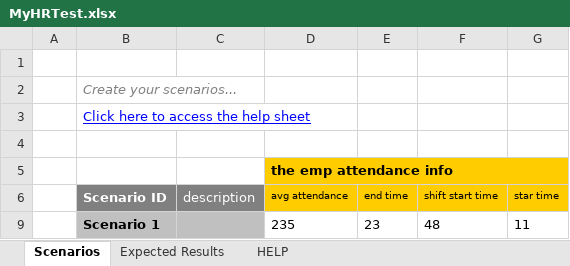
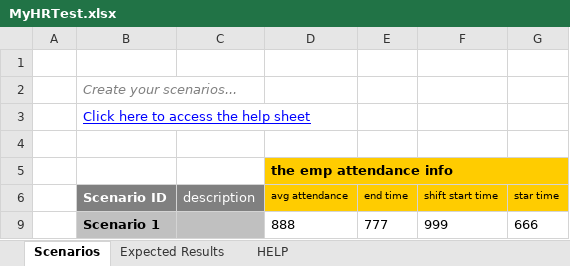
Before and after one commit to hemu885/JSONToExcel, an Excel workbook: JsonToDVSDataLoader/src/main/java/com/gavs/automation/resources/MyHRTest.xlsx, sheet Scenarios, drawn as a sheet; values as stored, in another font and other column widths than the file's, no borders; charts and pictures not drawn; removed rows and columns are numbered as before the commit, all else as after; the diff names each change by its address in the sheet, - before the commit and + after, or states it on an @@ line.

```diff
--- a/JsonToDVSDataLoader/src/main/java/com/gavs/automation/resources/MyHRTest.xlsx (sheet Scenarios)
+++ b/JsonToDVSDataLoader/src/main/java/com/gavs/automation/resources/MyHRTest.xlsx (sheet Scenarios)
-row 9:  | Scenario 1 |  | 235 | 23 | 48 | 11
+row 9:  | Scenario 1 |  | 888 | 777 | 999 | 666
```
Also changed, not shown: charts or pictures, 19 other files.
